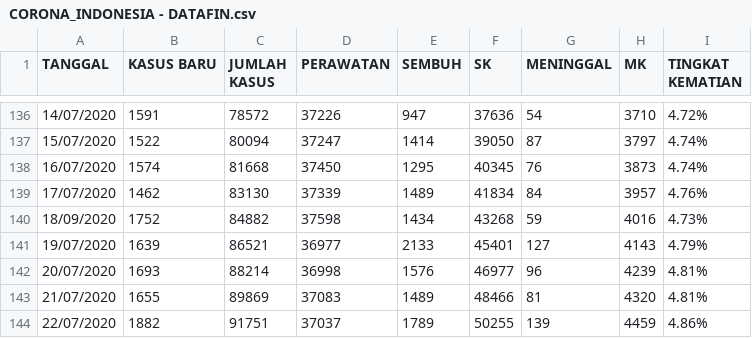
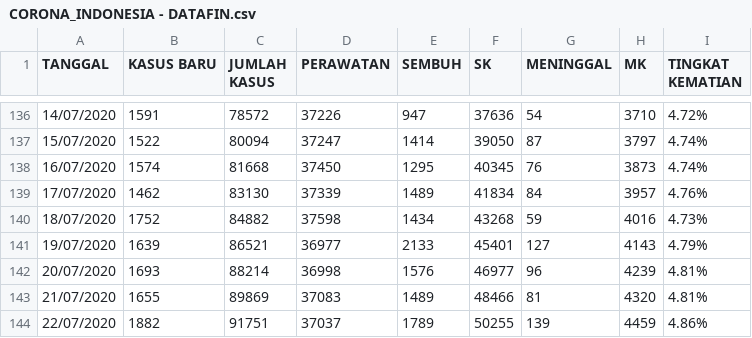
Before and after one commit to medianakbar/covid19kaltim, a CSV file: KALTIM/CORONA_INDONESIA - DATAFIN.csv, drawn as a sheet; only a part is shown, gaps mark what is left out.

Commit message:
08102020

```diff
--- a/KALTIM/CORONA_INDONESIA - DATAFIN.csv
+++ b/KALTIM/CORONA_INDONESIA - DATAFIN.csv
@@ -139,3 +139,3 @@ TANGGAL,KASUS BARU,JUMLAH KASUS,PERAWATAN,SEMBUH,SK,MENINGGAL,MK,TINGKAT KEMATIA
 17/07/2020,1462,83130,37339,1489,41834,84,3957,4.76%
-18/09/2020,1752,84882,37598,1434,43268,59,4016,4.73%
+18/07/2020,1752,84882,37598,1434,43268,59,4016,4.73%
 19/07/2020,1639,86521,36977,2133,45401,127,4143,4.79%
```
